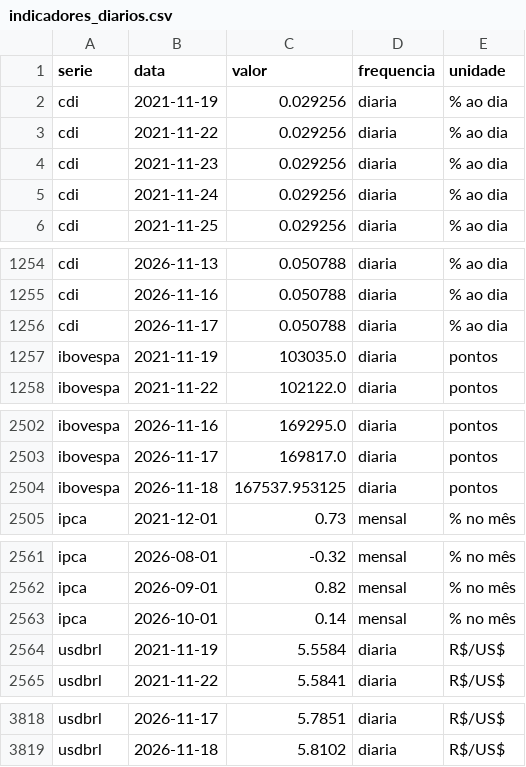
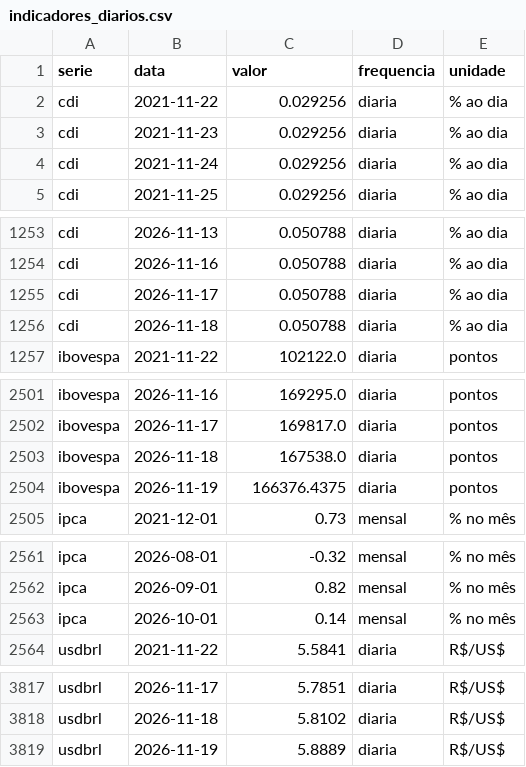
Before and after one commit to christianbicalho/veneto-market-insight, a CSV file: data/curated/indicadores_diarios.csv, drawn as a sheet; only a part is shown, gaps mark what is left out.

```diff
--- a/data/curated/indicadores_diarios.csv
+++ b/data/curated/indicadores_diarios.csv
@@ -1,3 +1,2 @@
 serie,data,valor,frequencia,unidade
-cdi,2021-11-19,0.029256,diaria,% ao dia
 cdi,2021-11-22,0.029256,diaria,% ao dia
@@ -1256,3 +1255,3 @@ cdi,2026-11-16,0.050788,diaria,% ao dia
 cdi,2026-11-17,0.050788,diaria,% ao dia
-ibovespa,2021-11-19,103035.0,diaria,pontos
+cdi,2026-11-18,0.050788,diaria,% ao dia
 ibovespa,2021-11-22,102122.0,diaria,pontos
@@ -2503,3 +2502,4 @@ ibovespa,2026-11-16,169295.0,diaria,pontos
 ibovespa,2026-11-17,169817.0,diaria,pontos
-ibovespa,2026-11-18,167537.953125,diaria,pontos
+ibovespa,2026-11-18,167538.0,diaria,pontos
+ibovespa,2026-11-19,166376.4375,diaria,pontos
 ipca,2021-12-01,0.73,mensal,% no mês
@@ -2563,3 +2563,2 @@ ipca,2026-09-01,0.82,mensal,% no mês
 ipca,2026-10-01,0.14,mensal,% no mês
-usdbrl,2021-11-19,5.5584,diaria,R$/US$
 usdbrl,2021-11-22,5.5841,diaria,R$/US$
@@ -3819 +3818,2 @@ usdbrl,2026-11-17,5.7851,diaria,R$/US$
 usdbrl,2026-11-18,5.8102,diaria,R$/US$
+usdbrl,2026-11-19,5.8889,diaria,R$/US$
```
Also changed, not shown: data/curated/indicadores_mensais.csv, 5 other files.
